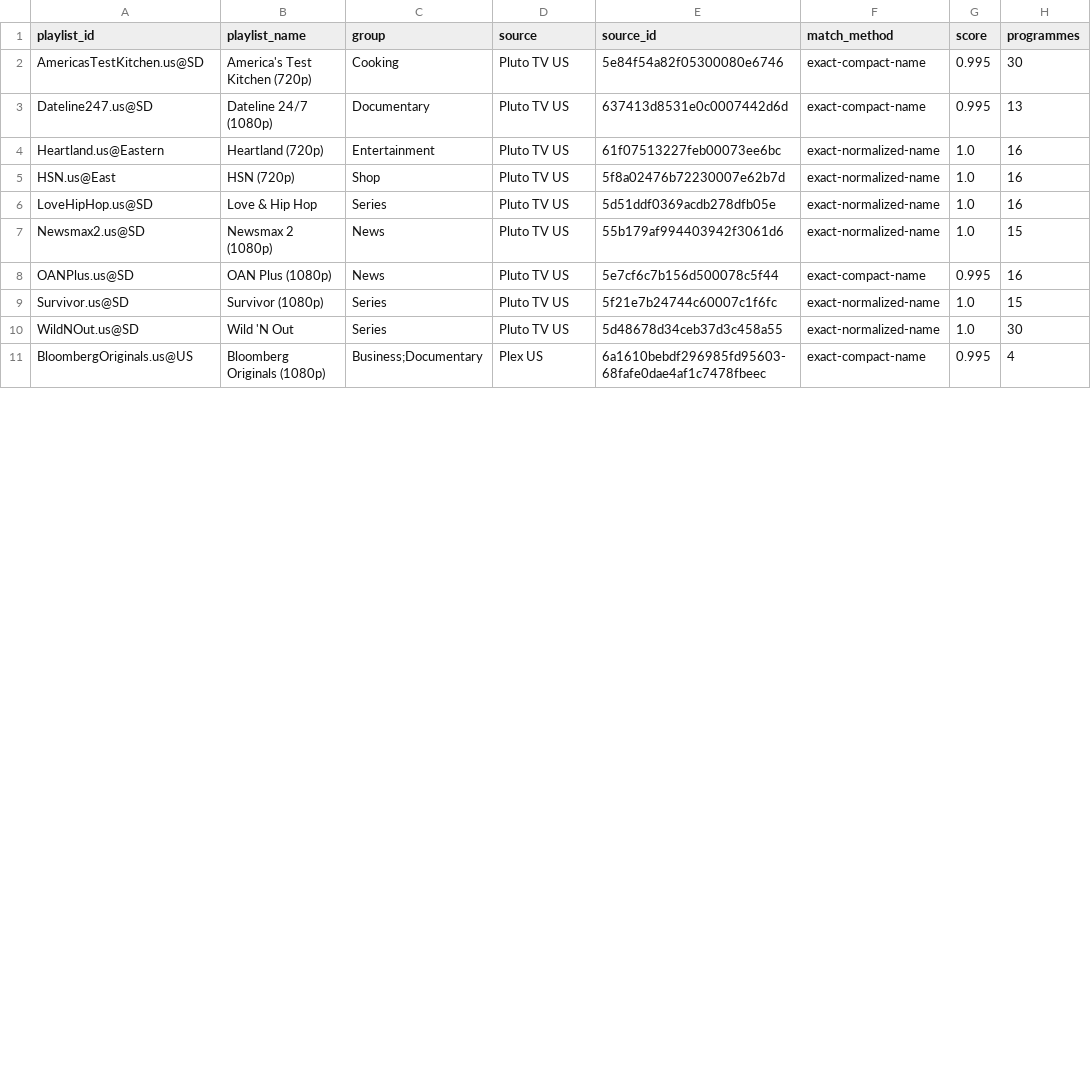
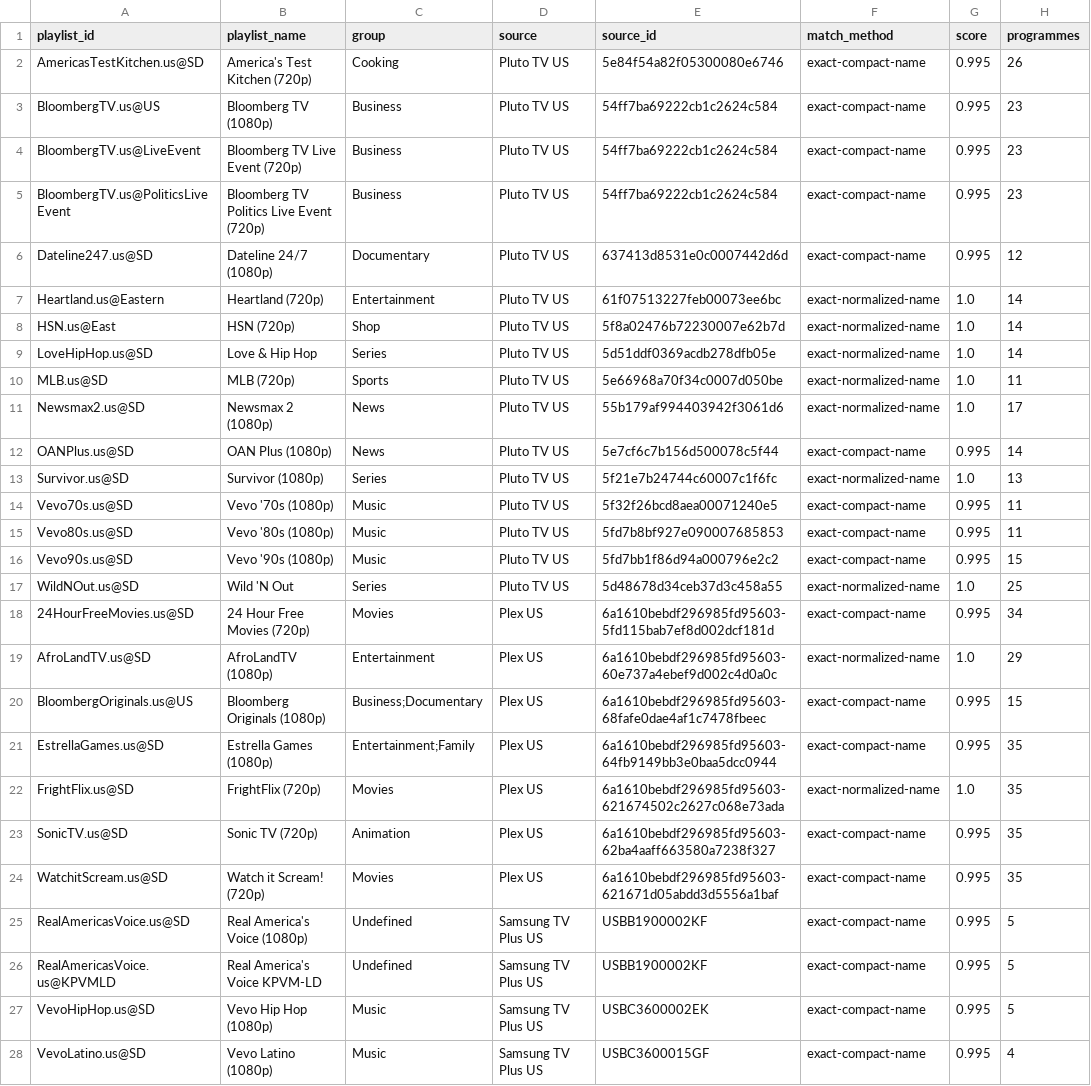
Before and after one commit to mjcotter13/iptv-us-epg, a CSV file: public/v10_rescue_report.csv, drawn as a sheet; only a part is shown; the diff covers the shown part only.

```diff
--- a/public/v10_rescue_report.csv
+++ b/public/v10_rescue_report.csv
@@ -1,11 +1,28 @@
 playlist_id,playlist_name,group,source,source_id,match_method,score,programmes
-AmericasTestKitchen.us@SD,America's Test Kitchen (720p),Cooking,Pluto TV US,5e84f54a82f05300080e6746,exact-compact-name,0.995,30
-Dateline247.us@SD,Dateline 24/7 (1080p),Documentary,Pluto TV US,637413d8531e0c0007442d6d,exact-compact-name,0.995,13
-Heartland.us@Eastern,Heartland (720p),Entertainment,Pluto TV US,61f07513227feb00073ee6bc,exact-normalized-name,1.0,16
-HSN.us@East,HSN (720p),Shop,Pluto TV US,5f8a02476b72230007e62b7d,exact-normalized-name,1.0,16
-LoveHipHop.us@SD,Love & Hip Hop,Series,Pluto TV US,5d51ddf0369acdb278dfb05e,exact-normalized-name,1.0,16
-Newsmax2.us@SD,Newsmax 2 (1080p),News,Pluto TV US,55b179af994403942f3061d6,exact-normalized-name,1.0,15
-OANPlus.us@SD,OAN Plus (1080p),News,Pluto TV US,5e7cf6c7b156d500078c5f44,exact-compact-name,0.995,16
-Survivor.us@SD,Survivor (1080p),Series,Pluto TV US,5f21e7b24744c60007c1f6fc,exact-normalized-name,1.0,15
-WildNOut.us@SD,Wild 'N Out,Series,Pluto TV US,5d48678d34ceb37d3c458a55,exact-normalized-name,1.0,30
-BloombergOriginals.us@US,Bloomberg Originals (1080p),Business;Documentary,Plex US,6a1610bebdf296985fd95603-68fafe0dae4af1c7478fbeec,exact-compact-name,0.995,4
+AmericasTestKitchen.us@SD,America's Test Kitchen (720p),Cooking,Pluto TV US,5e84f54a82f05300080e6746,exact-compact-name,0.995,26
+BloombergTV.us@US,Bloomberg TV (1080p),Business,Pluto TV US,54ff7ba69222cb1c2624c584,exact-compact-name,0.995,23
+BloombergTV.us@LiveEvent,Bloomberg TV Live Event (720p),Business,Pluto TV US,54ff7ba69222cb1c2624c584,exact-compact-name,0.995,23
+BloombergTV.us@PoliticsLiveEvent,Bloomberg TV Politics Live Event (720p),Business,Pluto TV US,54ff7ba69222cb1c2624c584,exact-compact-name,0.995,23
+Dateline247.us@SD,Dateline 24/7 (1080p),Documentary,Pluto TV US,637413d8531e0c0007442d6d,exact-compact-name,0.995,12
+Heartland.us@Eastern,Heartland (720p),Entertainment,Pluto TV US,61f07513227feb00073ee6bc,exact-normalized-name,1.0,14
+HSN.us@East,HSN (720p),Shop,Pluto TV US,5f8a02476b72230007e62b7d,exact-normalized-name,1.0,14
+LoveHipHop.us@SD,Love & Hip Hop,Series,Pluto TV US,5d51ddf0369acdb278dfb05e,exact-normalized-name,1.0,14
+MLB.us@SD,MLB (720p),Sports,Pluto TV US,5e66968a70f34c0007d050be,exact-normalized-name,1.0,11
+Newsmax2.us@SD,Newsmax 2 (1080p),News,Pluto TV US,55b179af994403942f3061d6,exact-normalized-name,1.0,17
+OANPlus.us@SD,OAN Plus (1080p),News,Pluto TV US,5e7cf6c7b156d500078c5f44,exact-compact-name,0.995,14
+Survivor.us@SD,Survivor (1080p),Series,Pluto TV US,5f21e7b24744c60007c1f6fc,exact-normalized-name,1.0,13
+Vevo70s.us@SD,Vevo '70s (1080p),Music,Pluto TV US,5f32f26bcd8aea00071240e5,exact-compact-name,0.995,11
+Vevo80s.us@SD,Vevo '80s (1080p),Music,Pluto TV US,5fd7b8bf927e090007685853,exact-compact-name,0.995,11
+Vevo90s.us@SD,Vevo '90s (1080p),Music,Pluto TV US,5fd7bb1f86d94a000796e2c2,exact-compact-name,0.995,15
+WildNOut.us@SD,Wild 'N Out,Series,Pluto TV US,5d48678d34ceb37d3c458a55,exact-normalized-name,1.0,25
+24HourFreeMovies.us@SD,24 Hour Free Movies (720p),Movies,Plex US,6a1610bebdf296985fd95603-5fd115bab7ef8d002dcf181d,exact-compact-name,0.995,34
+AfroLandTV.us@SD,AfroLandTV (1080p),Entertainment,Plex US,6a1610bebdf296985fd95603-60e737a4ebef9d002c4d0a0c,exact-normalized-name,1.0,29
+BloombergOriginals.us@US,Bloomberg Originals (1080p),Business;Documentary,Plex US,6a1610bebdf296985fd95603-68fafe0dae4af1c7478fbeec,exact-compact-name,0.995,15
+EstrellaGames.us@SD,Estrella Games (1080p),Entertainment;Family,Plex US,6a1610bebdf296985fd95603-64fb9149bb3e0baa5dcc0944,exact-compact-name,0.995,35
+FrightFlix.us@SD,FrightFlix (720p),Movies,Plex US,6a1610bebdf296985fd95603-621674502c2627c068e73ada,exact-normalized-name,1.0,35
+SonicTV.us@SD,Sonic TV (720p),Animation,Plex US,6a1610bebdf296985fd95603-62ba4aaff663580a7238f327,exact-compact-name,0.995,35
+WatchitScream.us@SD,Watch it Scream! (720p),Movies,Plex US,6a1610bebdf296985fd95603-621671d05abdd3d5556a1baf,exact-compact-name,0.995,35
+RealAmericasVoice.us@SD,Real America's Voice (1080p),Undefined,Samsung TV Plus US,USBB1900002KF,exact-compact-name,0.995,5
+RealAmericasVoice.us@KPVMLD,Real America's Voice KPVM-LD,Undefined,Samsung TV Plus US,USBB1900002KF,exact-compact-name,0.995,5
+VevoHipHop.us@SD,Vevo Hip Hop (1080p),Music,Samsung TV Plus US,USBC3600002EK,exact-compact-name,0.995,5
+VevoLatino.us@SD,Vevo Latino (1080p),Music,Samsung TV Plus US,USBC3600015GF,exact-compact-name,0.995,4
```
Also changed, not shown: 3 added rows and 5 edited cells elsewhere in this file, public/v7/attempt_status.csv, public/v7/targeted_status.csv, 5 other files.
